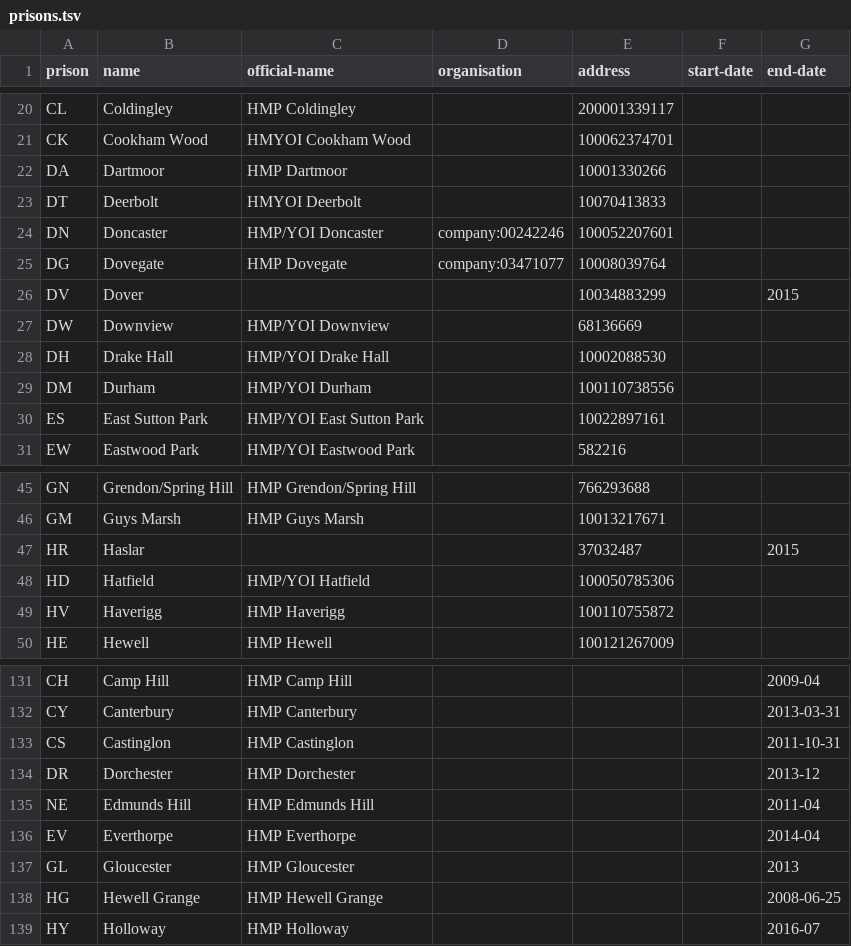
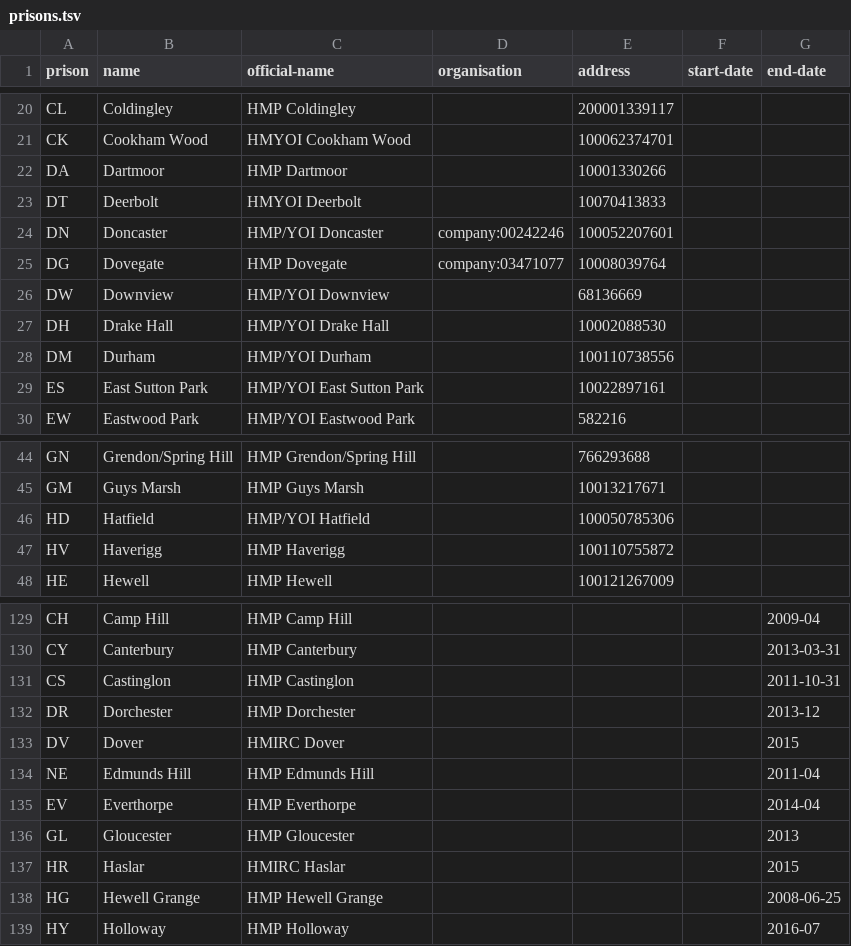
Before and after one commit to symroe/prison-estate-data, a TSV file: data/discovery/prison/prisons.tsv, drawn as a sheet; only a part is shown, gaps mark what is left out.

Commit message:
Remove duplicate closed immigration removal centres from data

```diff
--- a/data/discovery/prison/prisons.tsv
+++ b/data/discovery/prison/prisons.tsv
@@ -25,3 +25,2 @@ DN	Doncaster	HMP/YOI Doncaster	company:00242246	100052207601
 DG	Dovegate	HMP Dovegate	company:03471077	10008039764		
-DV	Dover			10034883299		2015
 DW	Downview	HMP/YOI Downview		68136669		
@@ -46,3 +45,2 @@ GN	Grendon/Spring Hill	HMP Grendon/Spring Hill		766293688
 GM	Guys Marsh	HMP Guys Marsh		10013217671		
-HR	Haslar			37032487		2015
 HD	Hatfield	HMP/YOI Hatfield		100050785306		
@@ -134,2 +132,3 @@ CS	Castinglon	HMP Castinglon				2011-10-31
 DR	Dorchester	HMP Dorchester				2013-12
+DV	Dover	HMIRC Dover				2015
 NE	Edmunds Hill	HMP Edmunds Hill				2011-04
@@ -137,2 +136,3 @@ EV	Everthorpe	HMP Everthorpe				2014-04
 GL	Gloucester	HMP Gloucester				2013
+HR	Haslar	HMIRC Haslar				2015
 HG	Hewell Grange	HMP Hewell Grange				2008-06-25
```
Also changed, not shown: 1 other file.
